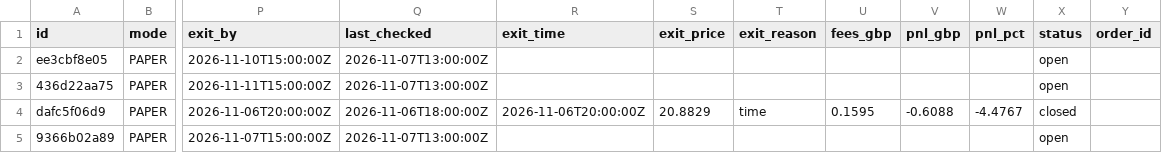
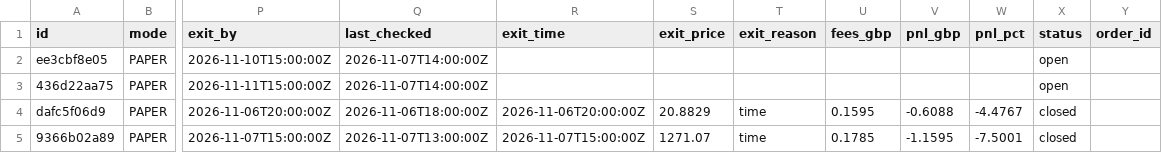
Before and after one commit to Akasam8/crypto-bot, a CSV file: state/trades.csv, drawn as a sheet; only a part is shown, gaps mark what is left out; the diff names each change by its address in the sheet, - before the commit and + after, or states it on an @@ line.

```diff
--- a/state/trades.csv
+++ b/state/trades.csv
-Q2:Q3 (last_checked): 2026-11-07T13:00:00Z
+Q2:Q3 (last_checked): 2026-11-07T14:00:00Z
-R5 (exit_time): (empty)
+R5 (exit_time): 2026-11-07T15:00:00Z
-S5 (exit_price): (empty)
+S5 (exit_price): 1271.07
-T5 (exit_reason): (empty)
+T5 (exit_reason): time
-U5 (fees_gbp): (empty)
+U5 (fees_gbp): 0.1785
-V5 (pnl_gbp): (empty)
+V5 (pnl_gbp): -1.1595
-W5 (pnl_pct): (empty)
+W5 (pnl_pct): -7.5001
-X5 (status): open
+X5 (status): closed
```
Also changed, not shown: state/equity.csv, 4 other files.
